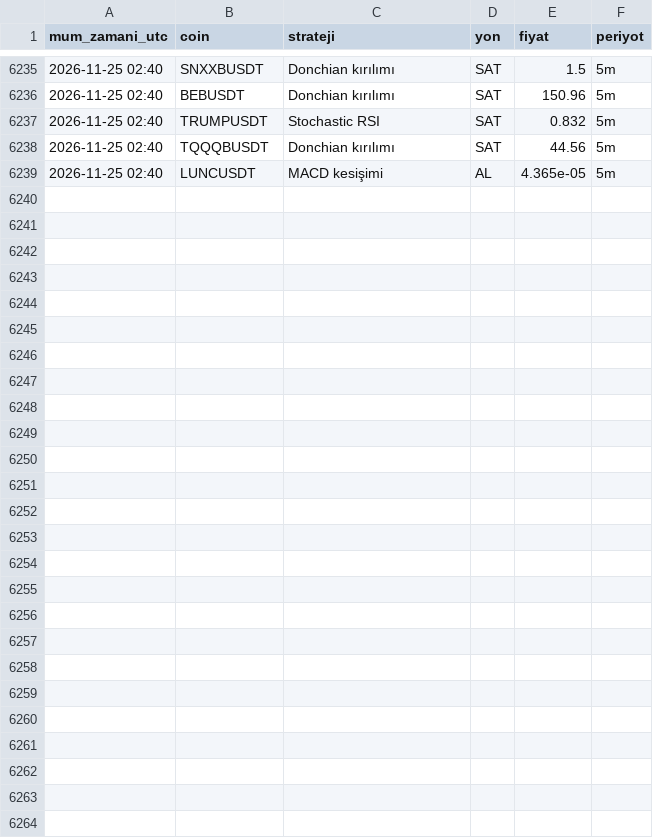
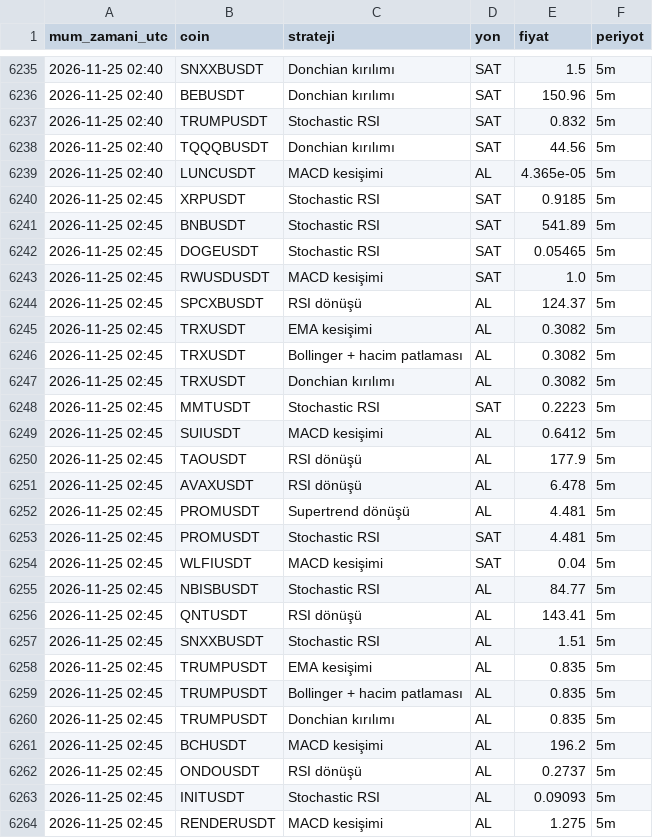
Before and after one commit to yumrukayayunusemre-creator/kripto-sinyal, a CSV file: kayitlar/strateji_sinyalleri_2026-11.csv, drawn as a sheet; only a part is shown, gaps mark what is left out.

Commit message:
sinyal kaydı 2026-11-25 02:50 [skip ci]

```diff
--- a/kayitlar/strateji_sinyalleri_2026-11.csv
+++ b/kayitlar/strateji_sinyalleri_2026-11.csv
@@ -6239 +6239,26 @@ mum_zamani_utc,coin,strateji,yon,fiyat,periyot
 2026-11-25 02:40,LUNCUSDT,MACD kesişimi,AL,4.365e-05,5m
+2026-11-25 02:45,XRPUSDT,Stochastic RSI,SAT,0.9185,5m
+2026-11-25 02:45,BNBUSDT,Stochastic RSI,SAT,541.89,5m
+2026-11-25 02:45,DOGEUSDT,Stochastic RSI,SAT,0.05465,5m
+2026-11-25 02:45,RWUSDUSDT,MACD kesişimi,SAT,1.0,5m
+2026-11-25 02:45,SPCXBUSDT,RSI dönüşü,AL,124.37,5m
+2026-11-25 02:45,TRXUSDT,EMA kesişimi,AL,0.3082,5m
+2026-11-25 02:45,TRXUSDT,Bollinger + hacim patlaması,AL,0.3082,5m
+2026-11-25 02:45,TRXUSDT,Donchian kırılımı,AL,0.3082,5m
+2026-11-25 02:45,MMTUSDT,Stochastic RSI,SAT,0.2223,5m
+2026-11-25 02:45,SUIUSDT,MACD kesişimi,AL,0.6412,5m
+2026-11-25 02:45,TAOUSDT,RSI dönüşü,AL,177.9,5m
+2026-11-25 02:45,AVAXUSDT,RSI dönüşü,AL,6.478,5m
+2026-11-25 02:45,PROMUSDT,Supertrend dönüşü,AL,4.481,5m
+2026-11-25 02:45,PROMUSDT,Stochastic RSI,SAT,4.481,5m
+2026-11-25 02:45,WLFIUSDT,MACD kesişimi,SAT,0.04,5m
+2026-11-25 02:45,NBISBUSDT,Stochastic RSI,AL,84.77,5m
+2026-11-25 02:45,QNTUSDT,RSI dönüşü,AL,143.41,5m
+2026-11-25 02:45,SNXXBUSDT,Stochastic RSI,AL,1.51,5m
+2026-11-25 02:45,TRUMPUSDT,EMA kesişimi,AL,0.835,5m
+2026-11-25 02:45,TRUMPUSDT,Bollinger + hacim patlaması,AL,0.835,5m
+2026-11-25 02:45,TRUMPUSDT,Donchian kırılımı,AL,0.835,5m
+2026-11-25 02:45,BCHUSDT,MACD kesişimi,AL,196.2,5m
+2026-11-25 02:45,ONDOUSDT,RSI dönüşü,AL,0.2737,5m
+2026-11-25 02:45,INITUSDT,Stochastic RSI,AL,0.09093,5m
+2026-11-25 02:45,RENDERUSDT,MACD kesişimi,AL,1.275,5m
```
Also changed, not shown: 1 other file.
